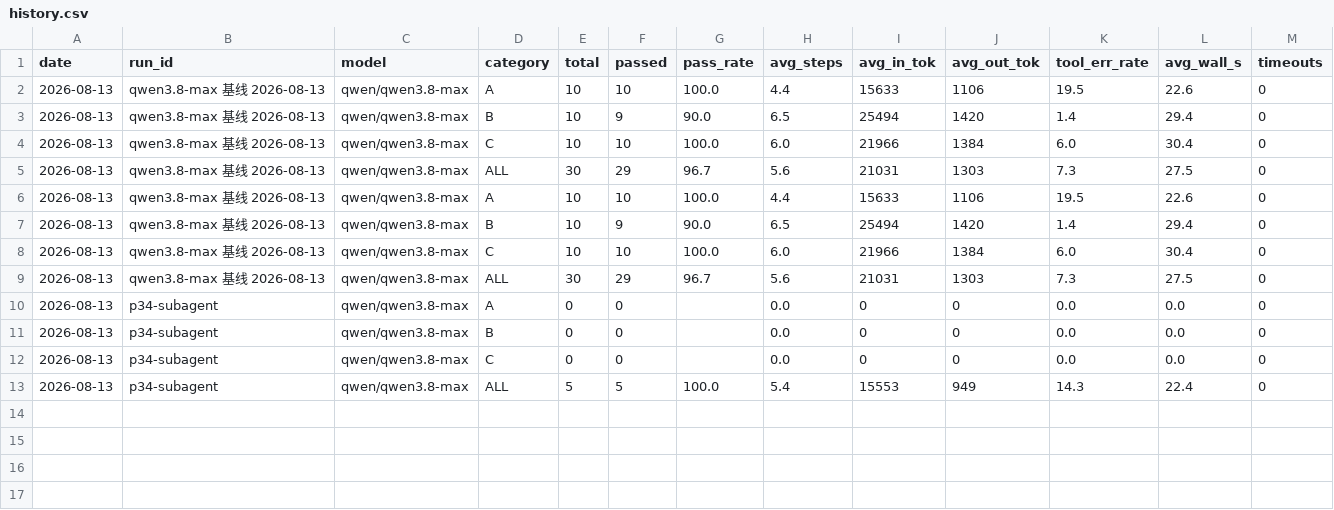
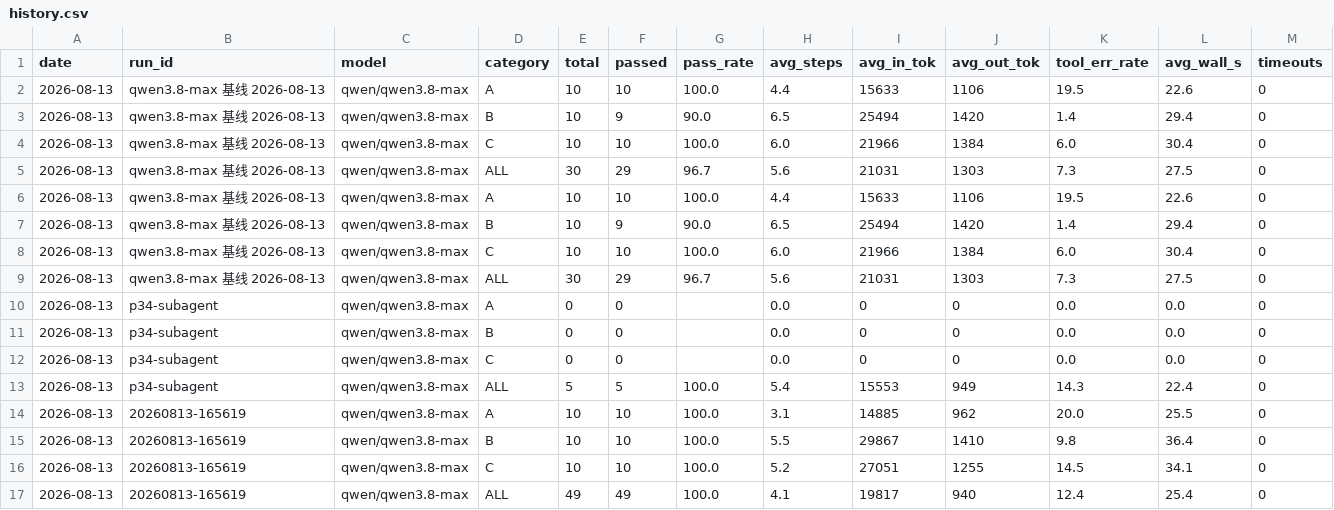
Before and after one commit to BJC666/Bounty1.0, a CSV file: docs/eval/history.csv, drawn as a sheet.

Commit message:
docs(P5): 全量 Eval 49/49 跑分报告 + 阶段 5 文档同步
- eval-baseline: qwen 96.7%→100%（49/49 全过），步数 5.6→4.1（↓27%），
  token 21,031→19,817（↓5.8%）；P1-3 差 0.5pp 未达、P1-4 未达，如实记录
- roadmap: 阶段 5 四交付 + P5-6 验收判定；comparison: 插件 9/10、总计 101/121
- security-report: P5 四节安全边界（触发注入/市场/上传/多租户）
- history.csv 追加 20260813-165619 全量曲线

```diff
--- a/docs/eval/history.csv
+++ b/docs/eval/history.csv
@@ -13 +13,5 @@ date,run_id,model,category,total,passed,pass_rate,avg_steps,avg_in_tok,avg_out_t
 2026-08-13,p34-subagent,qwen/qwen3.8-max,ALL,5,5,100.0,5.4,15553,949,14.3,22.4,0
+2026-08-13,20260813-165619,qwen/qwen3.8-max,A,10,10,100.0,3.1,14885,962,20.0,25.5,0
+2026-08-13,20260813-165619,qwen/qwen3.8-max,B,10,10,100.0,5.5,29867,1410,9.8,36.4,0
+2026-08-13,20260813-165619,qwen/qwen3.8-max,C,10,10,100.0,5.2,27051,1255,14.5,34.1,0
+2026-08-13,20260813-165619,qwen/qwen3.8-max,ALL,49,49,100.0,4.1,19817,940,12.4,25.4,0
```
Also changed, not shown: 5 other files.
